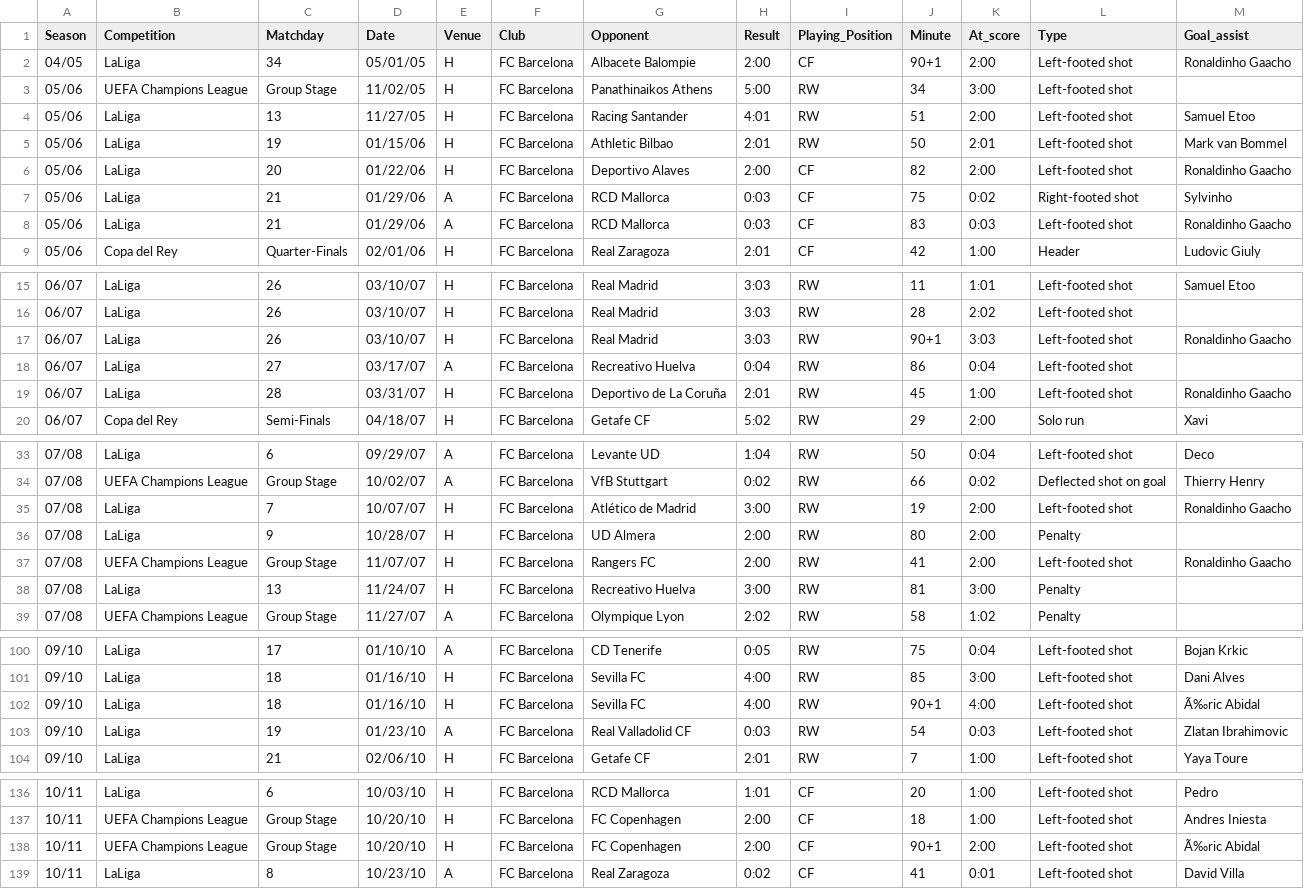
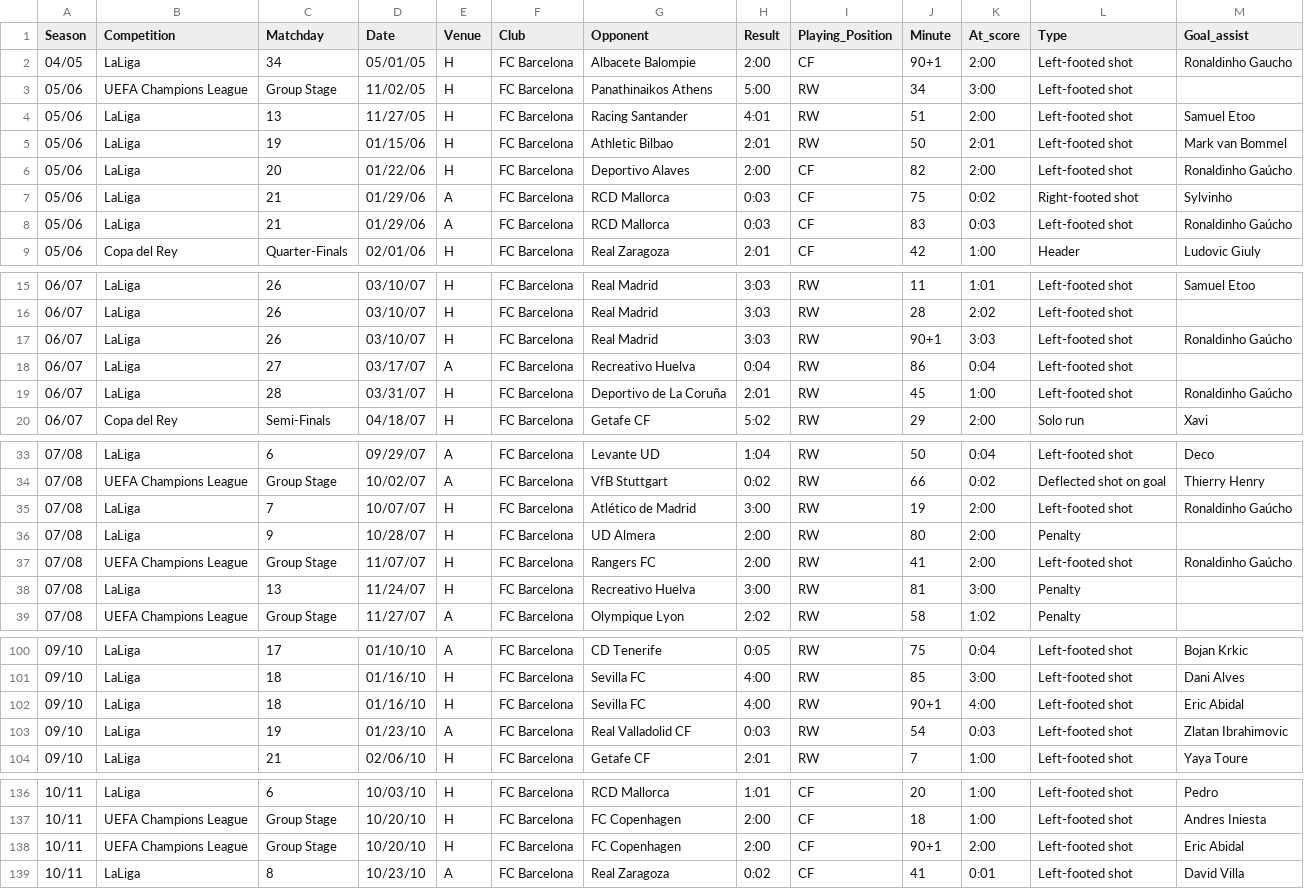
Before and after one commit to FacundoAlvarado9/visualization-master-task, a CSV file: messi_dataset.csv, drawn as a sheet; only a part is shown, gaps mark what is left out.

Commit message:
More typos corrected

```diff
--- a/messi_dataset.csv
+++ b/messi_dataset.csv
@@ -1,3 +1,3 @@
 Season,Competition,Matchday,Date,Venue,Club,Opponent,Result,Playing_Position,Minute,At_score,Type,Goal_assist
-04/05,LaLiga,34,05/01/05,H,FC Barcelona,Albacete Balompie,2:00,CF,90+1,2:00,Left-footed shot,Ronaldinho Gaacho
+04/05,LaLiga,34,05/01/05,H,FC Barcelona,Albacete Balompie,2:00,CF,90+1,2:00,Left-footed shot,Ronaldinho Gaucho
 05/06,UEFA Champions League,Group Stage,11/02/05,H,FC Barcelona,Panathinaikos Athens,5:00,RW,34,3:00,Left-footed shot,
@@ -5,5 +5,5 @@ Season,Competition,Matchday,Date,Venue,Club,Opponent,Result,Playing_Position,Min
 05/06,LaLiga,19,01/15/06,H,FC Barcelona,Athletic Bilbao,2:01,RW,50,2:01,Left-footed shot,Mark van Bommel
-05/06,LaLiga,20,01/22/06,H,FC Barcelona,Deportivo Alaves,2:00,CF,82,2:00,Left-footed shot,Ronaldinho Gaacho
+05/06,LaLiga,20,01/22/06,H,FC Barcelona,Deportivo Alaves,2:00,CF,82,2:00,Left-footed shot,Ronaldinho Gaúcho
 05/06,LaLiga,21,01/29/06,A,FC Barcelona,RCD Mallorca,0:03,CF,75,0:02,Right-footed shot,Sylvinho
-05/06,LaLiga,21,01/29/06,A,FC Barcelona,RCD Mallorca,0:03,CF,83,0:03,Left-footed shot,Ronaldinho Gaacho
+05/06,LaLiga,21,01/29/06,A,FC Barcelona,RCD Mallorca,0:03,CF,83,0:03,Left-footed shot,Ronaldinho Gaúcho
 05/06,Copa del Rey,Quarter-Finals,02/01/06,H,FC Barcelona,Real Zaragoza,2:01,CF,42,1:00,Header,Ludovic Giuly
@@ -16,5 +16,5 @@ Season,Competition,Matchday,Date,Venue,Club,Opponent,Result,Playing_Position,Min
 06/07,LaLiga,26,03/10/07,H,FC Barcelona,Real Madrid,3:03,RW,28,2:02,Left-footed shot,
-06/07,LaLiga,26,03/10/07,H,FC Barcelona,Real Madrid,3:03,RW,90+1,3:03,Left-footed shot,Ronaldinho Gaacho
+06/07,LaLiga,26,03/10/07,H,FC Barcelona,Real Madrid,3:03,RW,90+1,3:03,Left-footed shot,Ronaldinho Gaúcho
 06/07,LaLiga,27,03/17/07,A,FC Barcelona,Recreativo Huelva,0:04,RW,86,0:04,Left-footed shot,
-06/07,LaLiga,28,03/31/07,H,FC Barcelona,Deportivo de La Coruña,2:01,RW,45,1:00,Left-footed shot,Ronaldinho Gaacho
+06/07,LaLiga,28,03/31/07,H,FC Barcelona,Deportivo de La Coruña,2:01,RW,45,1:00,Left-footed shot,Ronaldinho Gaúcho
 06/07,Copa del Rey,Semi-Finals,04/18/07,H,FC Barcelona,Getafe CF,5:02,RW,29,2:00,Solo run,Xavi
@@ -34,5 +34,5 @@ Season,Competition,Matchday,Date,Venue,Club,Opponent,Result,Playing_Position,Min
 07/08,UEFA Champions League,Group Stage,10/02/07,A,FC Barcelona,VfB Stuttgart,0:02,RW,66,0:02,Deflected shot on goal,Thierry Henry
-07/08,LaLiga,7,10/07/07,H,FC Barcelona,Atlético de Madrid,3:00,RW,19,2:00,Left-footed shot,Ronaldinho Gaacho
+07/08,LaLiga,7,10/07/07,H,FC Barcelona,Atlético de Madrid,3:00,RW,19,2:00,Left-footed shot,Ronaldinho Gaúcho
 07/08,LaLiga,9,10/28/07,H,FC Barcelona,UD Almera,2:00,RW,80,2:00,Penalty,
-07/08,UEFA Champions League,Group Stage,11/07/07,H,FC Barcelona,Rangers FC,2:00,RW,41,2:00,Left-footed shot,Ronaldinho Gaacho
+07/08,UEFA Champions League,Group Stage,11/07/07,H,FC Barcelona,Rangers FC,2:00,RW,41,2:00,Left-footed shot,Ronaldinho Gaúcho
 07/08,LaLiga,13,11/24/07,H,FC Barcelona,Recreativo Huelva,3:00,RW,81,3:00,Penalty,
@@ -101,3 +101,3 @@ Season,Competition,Matchday,Date,Venue,Club,Opponent,Result,Playing_Position,Min
 09/10,LaLiga,18,01/16/10,H,FC Barcelona,Sevilla FC,4:00,RW,85,3:00,Left-footed shot,Dani Alves
-09/10,LaLiga,18,01/16/10,H,FC Barcelona,Sevilla FC,4:00,RW,90+1,4:00,Left-footed shot,Ã‰ric Abidal
+09/10,LaLiga,18,01/16/10,H,FC Barcelona,Sevilla FC,4:00,RW,90+1,4:00,Left-footed shot,Eric Abidal
 09/10,LaLiga,19,01/23/10,A,FC Barcelona,Real Valladolid CF,0:03,RW,54,0:03,Left-footed shot,Zlatan Ibrahimovic
@@ -137,3 +137,3 @@ Season,Competition,Matchday,Date,Venue,Club,Opponent,Result,Playing_Position,Min
 10/11,UEFA Champions League,Group Stage,10/20/10,H,FC Barcelona,FC Copenhagen,2:00,CF,18,1:00,Left-footed shot,Andres Iniesta
-10/11,UEFA Champions League,Group Stage,10/20/10,H,FC Barcelona,FC Copenhagen,2:00,CF,90+1,2:00,Left-footed shot,Ã‰ric Abidal
+10/11,UEFA Champions League,Group Stage,10/20/10,H,FC Barcelona,FC Copenhagen,2:00,CF,90+1,2:00,Left-footed shot,Eric Abidal
 10/11,LaLiga,8,10/23/10,A,FC Barcelona,Real Zaragoza,0:02,CF,41,0:01,Left-footed shot,David Villa
```
